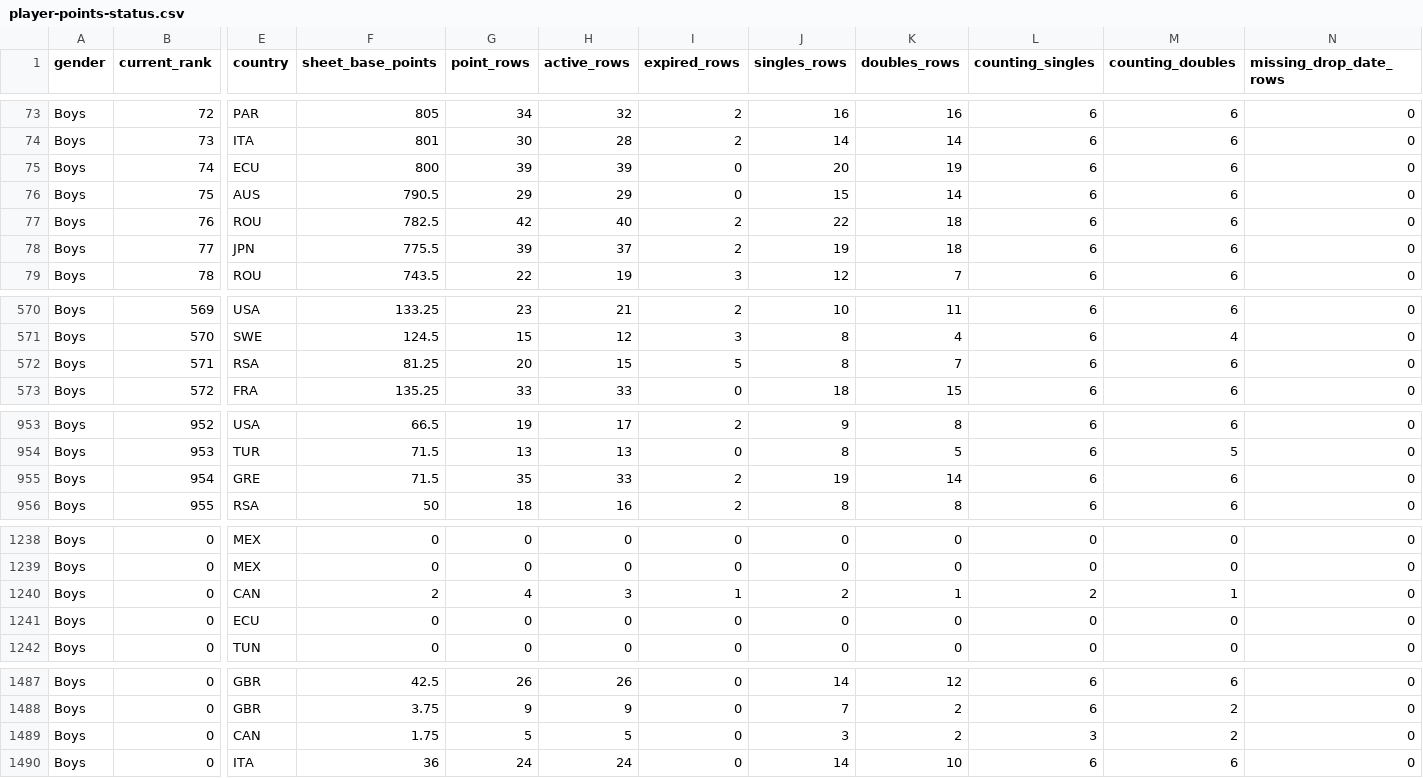
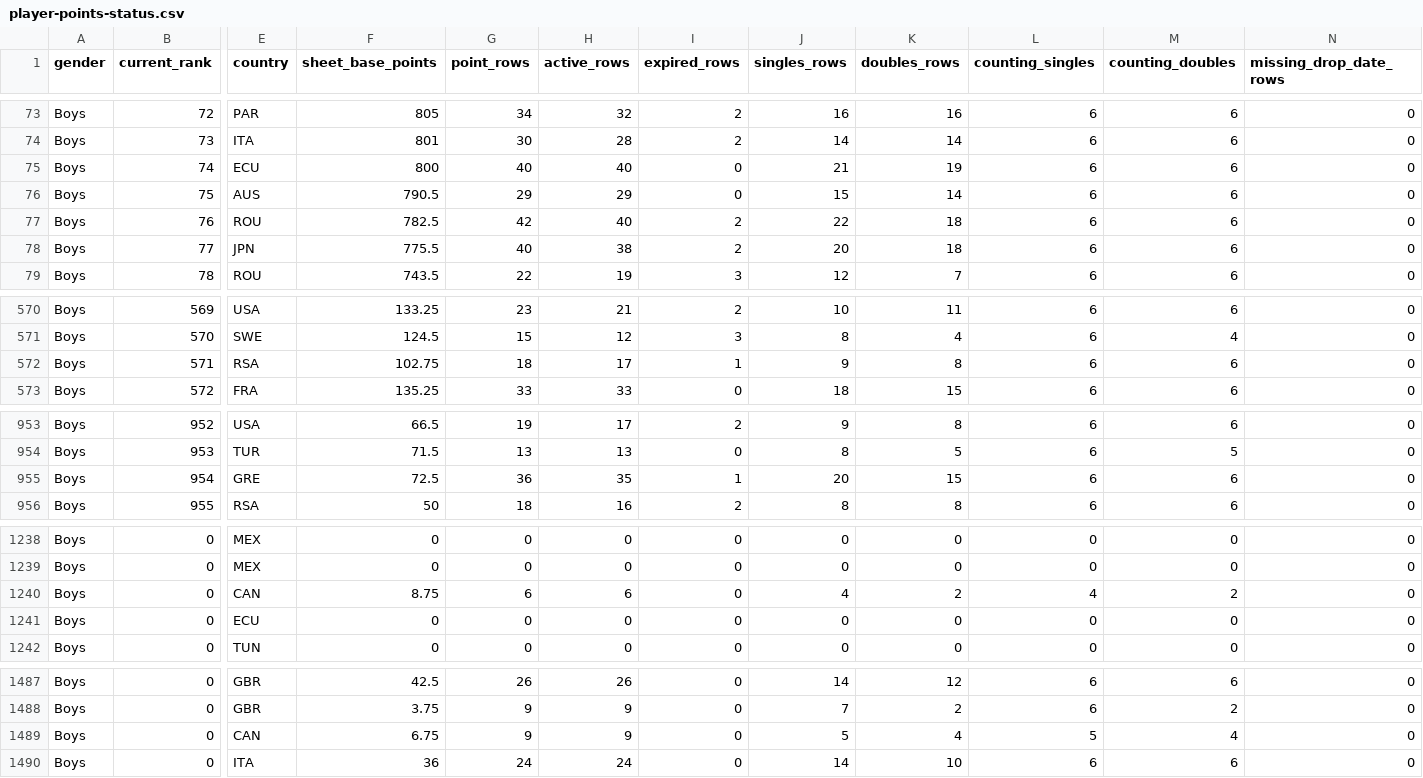
Before and after one commit to genaromoraes/versaoantiga_itf-juniors-live-ranking, a CSV file: data/player-points-status.csv, drawn as a sheet; only a part is shown, gaps mark what is left out; the diff covers the shown part only; the diff names each change by its address in the sheet, - before the commit and + after, or states it on an @@ line.

```diff
--- a/data/player-points-status.csv
+++ b/data/player-points-status.csv
-G75 (point_rows): 39
+G75 (point_rows): 40
-H75 (active_rows): 39
+H75 (active_rows): 40
-J75 (singles_rows): 20
+J75 (singles_rows): 21
-G78 (point_rows): 39
+G78 (point_rows): 40
-H78 (active_rows): 37
+H78 (active_rows): 38
-J78 (singles_rows): 19
+J78 (singles_rows): 20
-F572 (sheet_base_points): 81.25
+F572 (sheet_base_points): 102.75
-G572 (point_rows): 20
+G572 (point_rows): 18
-H572 (active_rows): 15
+H572 (active_rows): 17
-I572 (expired_rows): 5
+I572 (expired_rows): 1
-J572 (singles_rows): 8
+J572 (singles_rows): 9
-K572 (doubles_rows): 7
+K572 (doubles_rows): 8
-F955 (sheet_base_points): 71.5
+F955 (sheet_base_points): 72.5
-G955 (point_rows): 35
+G955 (point_rows): 36
-H955 (active_rows): 33
+H955 (active_rows): 35
-I955 (expired_rows): 2
+I955 (expired_rows): 1
-J955 (singles_rows): 19
+J955 (singles_rows): 20
-K955 (doubles_rows): 14
+K955 (doubles_rows): 15
-F1240 (sheet_base_points): 2
+F1240 (sheet_base_points): 8.75
-G1240 (point_rows): 4
+G1240 (point_rows): 6
-H1240 (active_rows): 3
+H1240 (active_rows): 6
-I1240 (expired_rows): 1
+I1240 (expired_rows): 0
-J1240 (singles_rows): 2
+J1240 (singles_rows): 4
-K1240 (doubles_rows): 1
+K1240 (doubles_rows): 2
-L1240 (counting_singles): 2
+L1240 (counting_singles): 4
-M1240 (counting_doubles): 1
+M1240 (counting_doubles): 2
-F1489 (sheet_base_points): 1.75
+F1489 (sheet_base_points): 6.75
-G1489 (point_rows): 5
+G1489 (point_rows): 9
-H1489 (active_rows): 5
+H1489 (active_rows): 9
-J1489 (singles_rows): 3
+J1489 (singles_rows): 5
-K1489 (doubles_rows): 2
+K1489 (doubles_rows): 4
-L1489 (counting_singles): 3
+L1489 (counting_singles): 5
-M1489 (counting_doubles): 2
+M1489 (counting_doubles): 4
```
Also changed, not shown: 44 edited cells elsewhere in this file, 7 other files.
